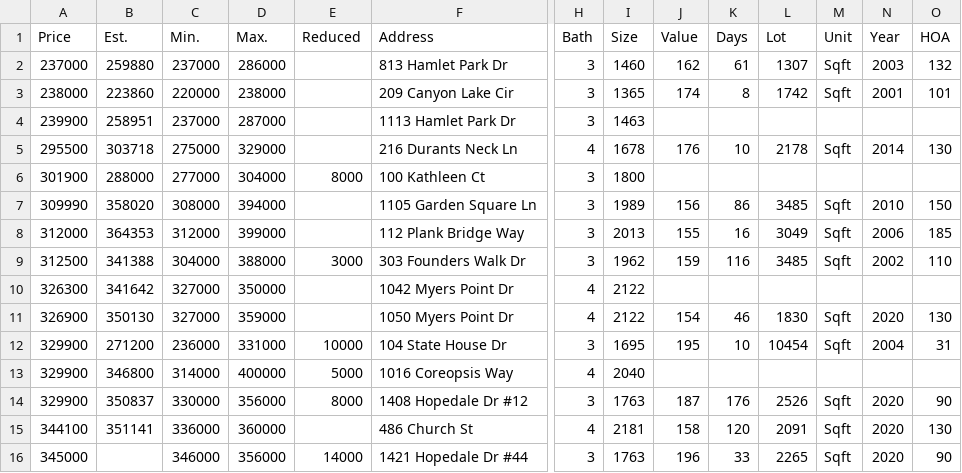
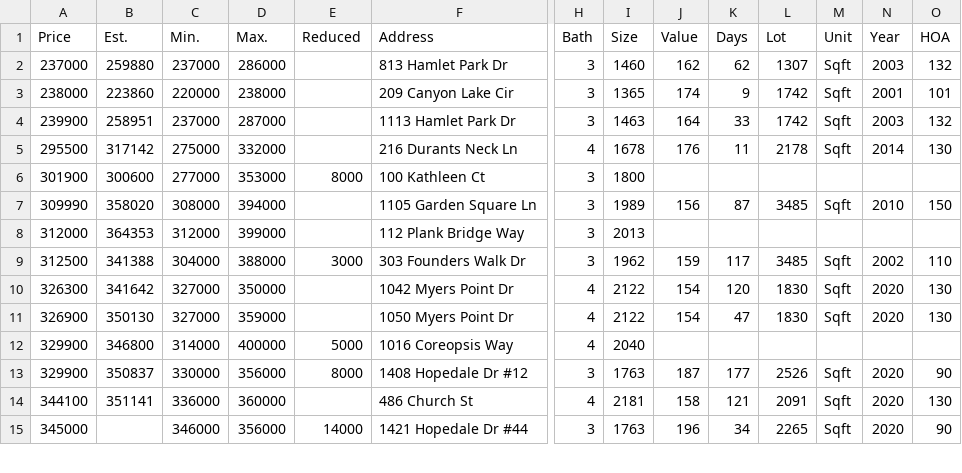
Before and after one commit to xgirma/moveto, a CSV file: data/27560/by_price.csv, drawn as a sheet; only a part is shown, gaps mark what is left out; removed rows and columns are numbered as before the commit, all else as after; rows hold the shown columns only; the diff covers the shown part only; the diff names each change by its address in the sheet, - before the commit and + after, or states it on an @@ line.

```diff
--- a/data/27560/by_price.csv
+++ b/data/27560/by_price.csv
-K2 (Days): 61
+K2 (Days): 62
-K3 (Days): 8
+K3 (Days): 9
-J4 (Value): (empty)
+J4 (Value): 164
-K4 (Days): (empty)
+K4 (Days): 33
-L4 (Lot): (empty)
+L4 (Lot): 1742
-M4 (Unit): (empty)
+M4 (Unit): Sqft
-N4 (Year): (empty)
+N4 (Year): 2003
-O4 (HOA): (empty)
+O4 (HOA): 132
-B5 (Est.): 303718
+B5 (Est.): 317142
-D5 (Max.): 329000
+D5 (Max.): 332000
-K5 (Days): 10
+K5 (Days): 11
-B6 (Est.): 288000
+B6 (Est.): 300600
-D6 (Max.): 304000
+D6 (Max.): 353000
-K7 (Days): 86
+K7 (Days): 87
-J8 (Value): 155
+J8 (Value): (empty)
-K8 (Days): 16
+K8 (Days): (empty)
-L8 (Lot): 3049
+L8 (Lot): (empty)
-M8 (Unit): Sqft
+M8 (Unit): (empty)
-N8 (Year): 2006
+N8 (Year): (empty)
-O8 (HOA): 185
+O8 (HOA): (empty)
-K9 (Days): 116
+K9 (Days): 117
-J10 (Value): (empty)
+J10 (Value): 154
-K10 (Days): (empty)
+K10 (Days): 120
-L10 (Lot): (empty)
+L10 (Lot): 1830
-M10 (Unit): (empty)
+M10 (Unit): Sqft
-N10 (Year): (empty)
+N10 (Year): 2020
-O10 (HOA): (empty)
+O10 (HOA): 130
-K11 (Days): 46
+K11 (Days): 47
-row 12: 329900 | 271200 | 236000 | 331000 | 10000 | 104 State House Dr | 3 | 1695 | 195 | 10 | 10454 | Sqft | 2004 | 31
-K13 (Days): 176
+K13 (Days): 177
-K14 (Days): 120
+K14 (Days): 121
-K15 (Days): 33
+K15 (Days): 34
```
Also changed, not shown: 2 removed rows and 103 edited cells elsewhere in this file, data/27560/by_days.csv, data/27560/by_size.csv, 11 other files.
